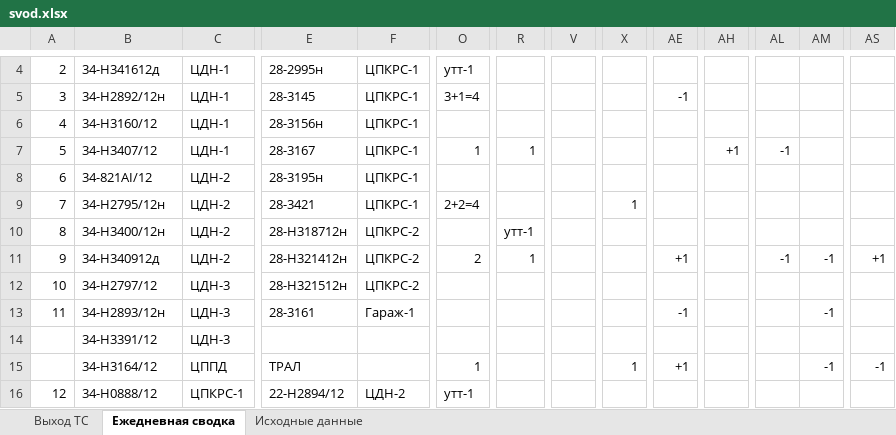
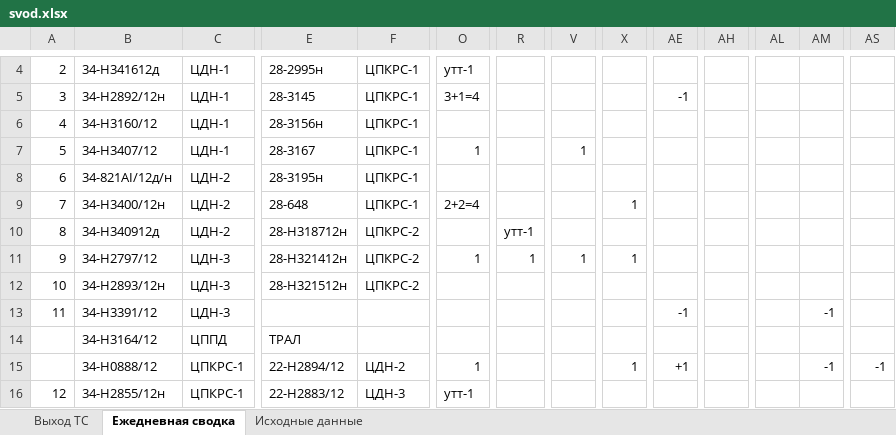
Before and after one commit to aura2889/summary, an Excel workbook: archive/2026-11-02/svod.xlsx, sheet Ежедневная сводка, drawn as a sheet; only a part is shown, gaps mark what is left out; values as stored, in another font and other column widths than the file's, no cell formats; removed rows and columns are numbered as before the commit, all else as after; rows hold the shown columns only; the diff covers the shown part only; the diff names each change by its address in the sheet, - before the commit and + after, or states it on an @@ line.

```diff
--- a/archive/2026-11-02/svod.xlsx (sheet Ежедневная сводка)
+++ b/archive/2026-11-02/svod.xlsx (sheet Ежедневная сводка)
-R7: 1
+R7: (empty)
-V7: (empty)
+V7: 1
-AH7: +1
+AH7: (empty)
-AL7: -1
+AL7: (empty)
-B8: 34-821АІ/12
+B8: 34-821АІ/12д/н
-B9: 34-Н2795/12н
+B9: 34-Н3400/12н
-E9: 28-3421
+E9: 28-648
-B10: 34-Н3400/12н
+B10: 34-Н340912д
-B11: 34-Н340912д
+B11: 34-Н2797/12
-C11: ЦДН-2
+C11: ЦДН-3
-O11: 2
+O11: 1
-V11: (empty)
+V11: 1
-X11: (empty)
+X11: 1
-AE11: +1
+AE11: (empty)
-AL11: -1
+AL11: (empty)
-AM11: -1
+AM11: (empty)
-AS11: +1
+AS11: (empty)
-B12: 34-Н2797/12
+B12: 34-Н2893/12н
-B13: 34-Н2893/12н
+B13: 34-Н3391/12
-E13: 28-3161
+E13: (empty)
-F13: Гараж-1
+F13: (empty)
-row 14:  | 34-Н3391/12 | ЦДН-3
+row 14:  | 34-Н3164/12 | ЦППД | ТРАЛ
-B15: 34-Н3164/12
+B15: 34-Н0888/12
-C15: ЦППД
+C15: ЦПКРС-1
-E15: ТРАЛ
+E15: 22-H2894/12
-F15: (empty)
+F15: ЦДН-2
-B16: 34-Н0888/12
+B16: 34-Н2855/12н
-E16: 22-H2894/12
+E16: 22-H2883/12
-F16: ЦДН-2
+F16: ЦДН-3
```
Also changed, not shown: 3 added rows, 3 removed rows, 144 edited cells, merged cells and row numbers in column A elsewhere in this sheet, sheet Исходные данные, sheet Выход ТС, cell formats, formulas that keep their value, 5 other files.
